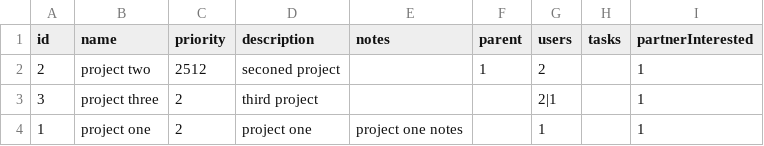
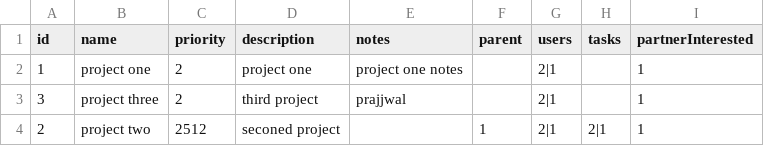
Before and after one commit to prajsh-axelor/axelor-demo, a CSV file: modules/axelor-partner/src/main/resources/data-export/project.csv, drawn as a sheet.

Commit message:
Report generation from the form and grid.. multiple selected value on grid and working
to do next.. : inserting image like profile picture

```diff
--- a/modules/axelor-partner/src/main/resources/data-export/project.csv
+++ b/modules/axelor-partner/src/main/resources/data-export/project.csv
@@ -1,4 +1,4 @@
 "id","name","priority","description","notes","parent","users","tasks","partnerInterested"
-"2","project two","2512","seconed project",,"1","2","","1"
-"3","project three","2","third project",,"","2|1","","1"
-"1","project one","2","project one","project one notes","","1","","1"
+"1","project one","2","project one","project one notes","","2|1","","1"
+"3","project three","2","third project","prajjwal","","2|1","","1"
+"2","project two","2512","seconed project",,"1","2|1","2|1","1"
```
Also changed, not shown: 6 other files.
